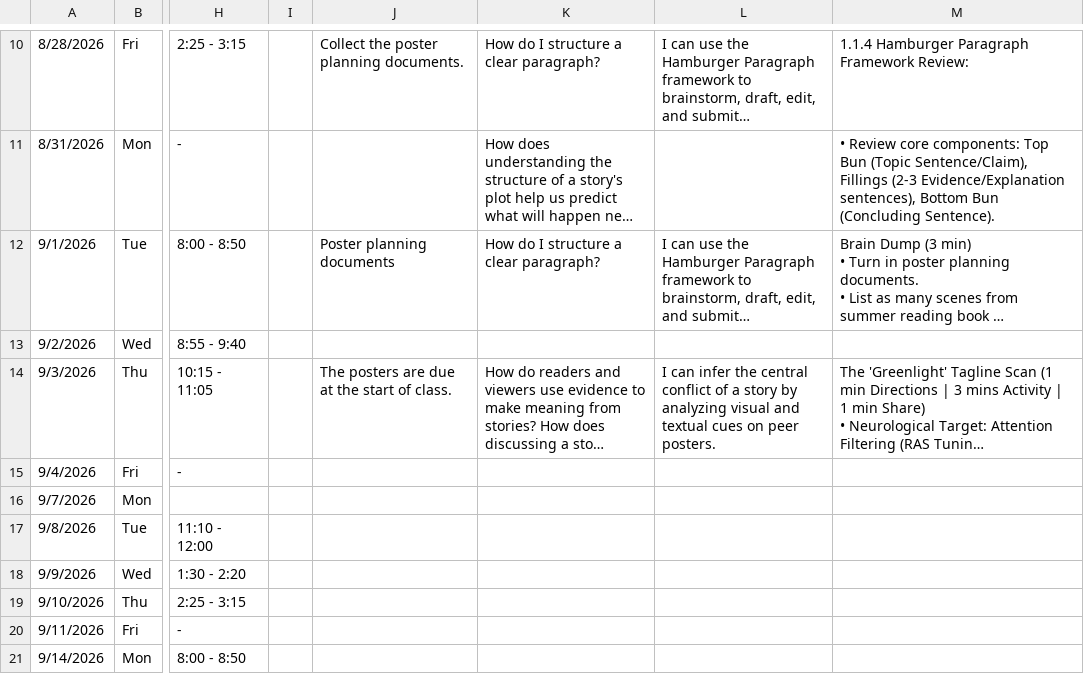
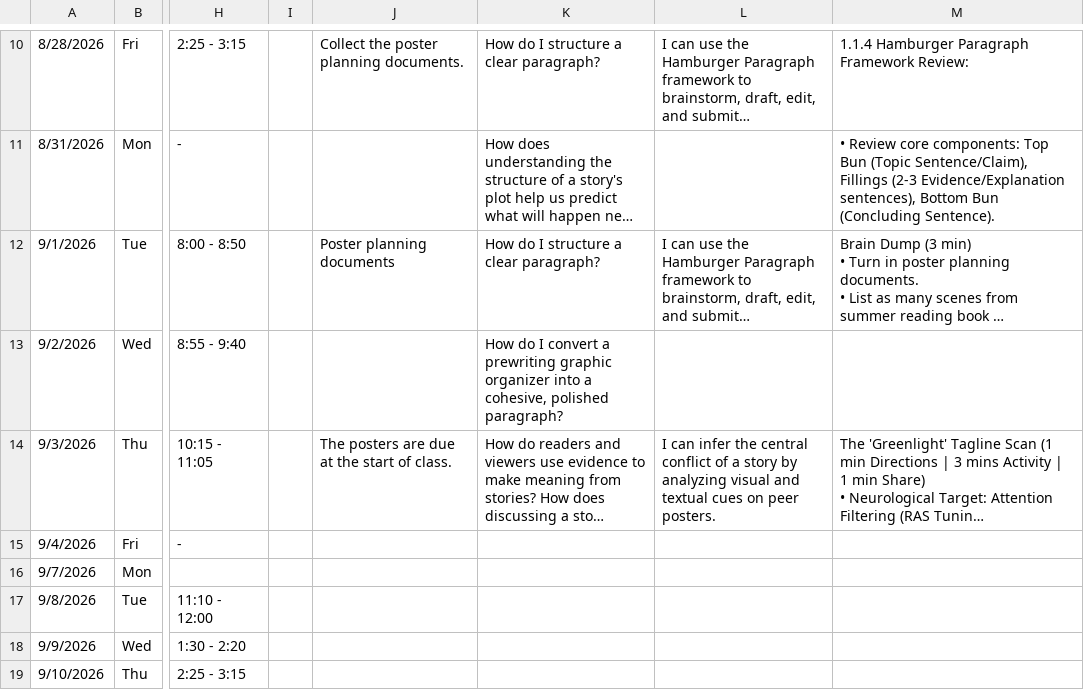
Before and after one commit to kimberlyjmartin/2026_Lesson_Planner_Calendar, a CSV file: daily_planner.csv, drawn as a sheet; only a part is shown, gaps mark what is left out; the shorter side is filled out with more unchanged rows; long unchanged cells end in …; the diff names each change by its address in the sheet, - before the commit and + after, or states it on an @@ line.

Commit message:
Auto-sync Daily Planner — 2026-08-31T02:41:08.539Z

```diff
--- a/daily_planner.csv
+++ b/daily_planner.csv
-K13: (empty)
+K13: How do I convert a prewriting graphic organizer into a cohesive, polished paragraph?
```
